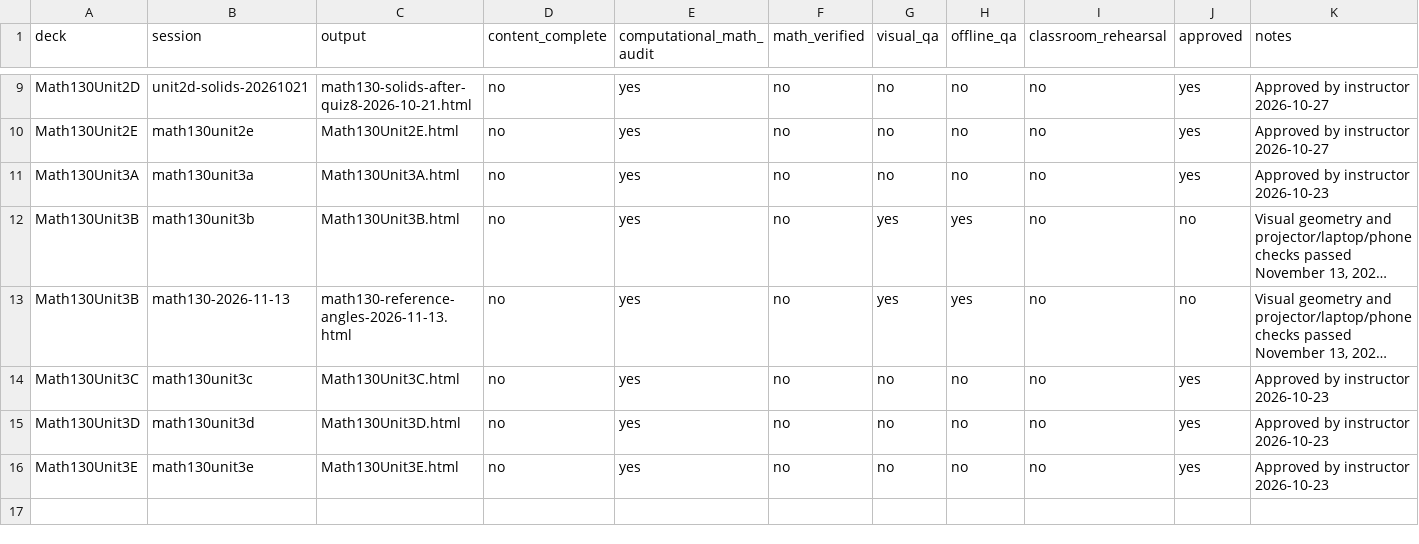
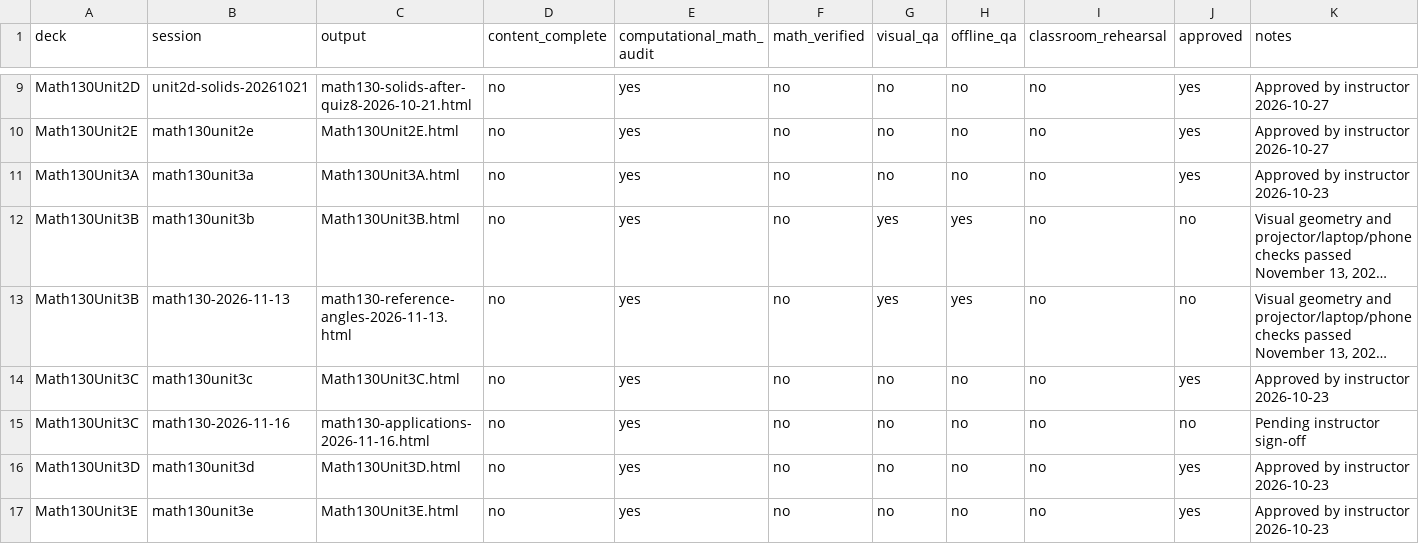
Before and after one commit to andrewhvolk/andrewhvolk.github.io, a CSV file: slides/migration/review-status.csv, drawn as a sheet; only a part is shown, gaps mark what is left out; long unchanged cells end in …; the diff names each change by its address in the sheet, - before the commit and + after, or states it on an @@ line.

```diff
--- a/slides/migration/review-status.csv
+++ b/slides/migration/review-status.csv
+row 15: Math130Unit3C | math130-2026-11-16 | math130-applications-2026-11-16.html | no | yes | no | no | no | no | no | Pending instructor sign-off
```
Also changed, not shown: 13 other files.
